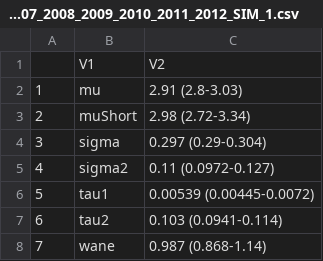
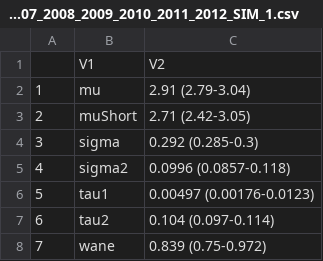
Before and after one commit to adamkucharski/flu-model, a CSV file: sero_model/plot_simulations/param_table2007_2008_2009_2010_2011_2012_SIM_1.csv, drawn as a sheet.

```diff
--- a/sero_model/plot_simulations/param_table2007_2008_2009_2010_2011_2012_SIM_1.csv
+++ b/sero_model/plot_simulations/param_table2007_2008_2009_2010_2011_2012_SIM_1.csv
@@ -1,8 +1,8 @@
 "","V1","V2"
-"1","mu","2.91 (2.8-3.03)"
-"2","muShort","2.98 (2.72-3.34)"
-"3","sigma","0.297 (0.29-0.304)"
-"4","sigma2","0.11 (0.0972-0.127)"
-"5","tau1","0.00539 (0.00445-0.0072)"
-"6","tau2","0.103 (0.0941-0.114)"
-"7","wane","0.987 (0.868-1.14)"
+"1","mu","2.91 (2.79-3.04)"
+"2","muShort","2.71 (2.42-3.05)"
+"3","sigma","0.292 (0.285-0.3)"
+"4","sigma2","0.0996 (0.0857-0.118)"
+"5","tau1","0.00497 (0.00176-0.0123)"
+"6","tau2","0.104 (0.097-0.114)"
+"7","wane","0.839 (0.75-0.972)"
```
Also changed, not shown: sero_model/plot_simulations/param_table2007_2008_2009_2010_2011_2012_SIM_2.csv, sero_model/plot_simulations/param_table2007_2008_2009_2010_2011_2012_SIM_3.csv, 9 other files.
